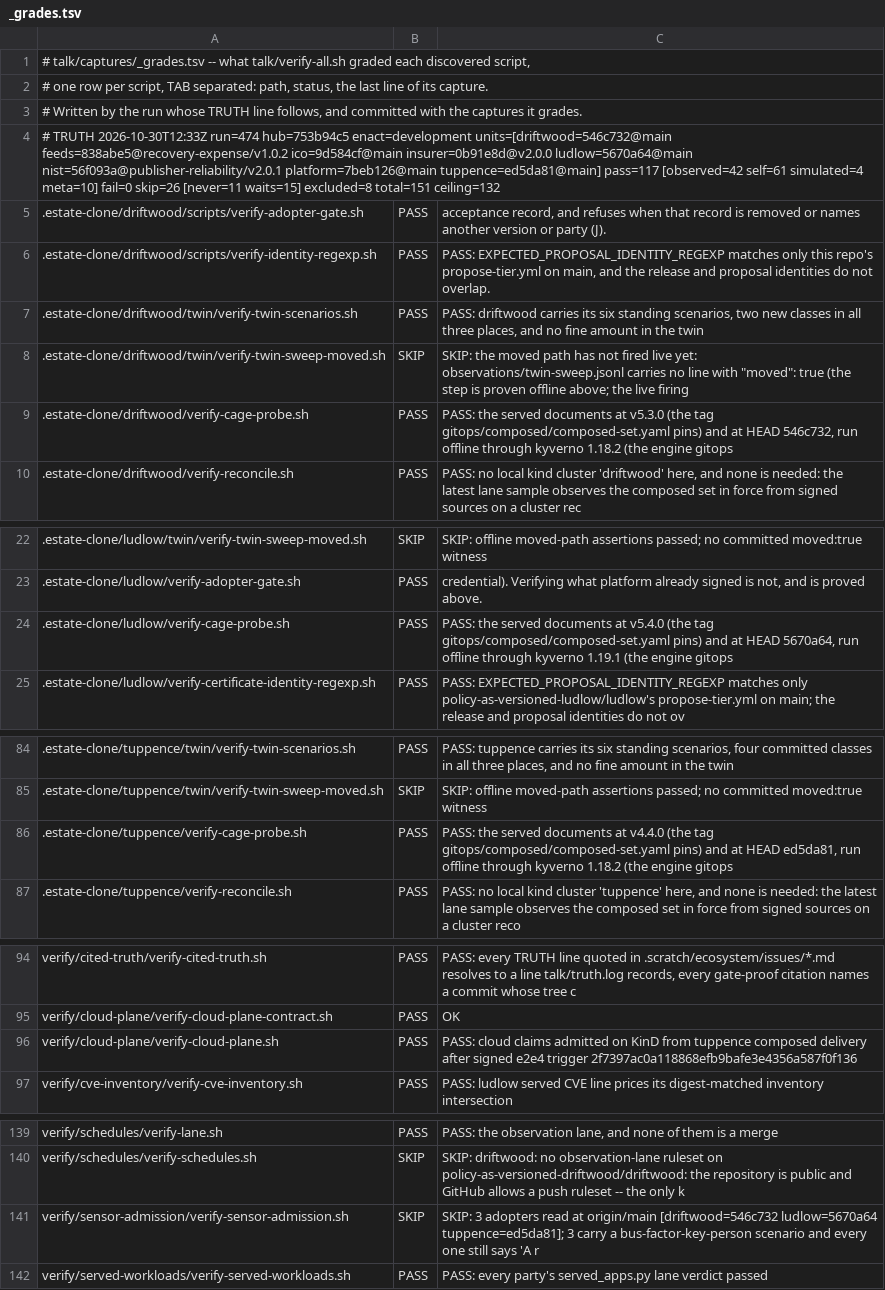
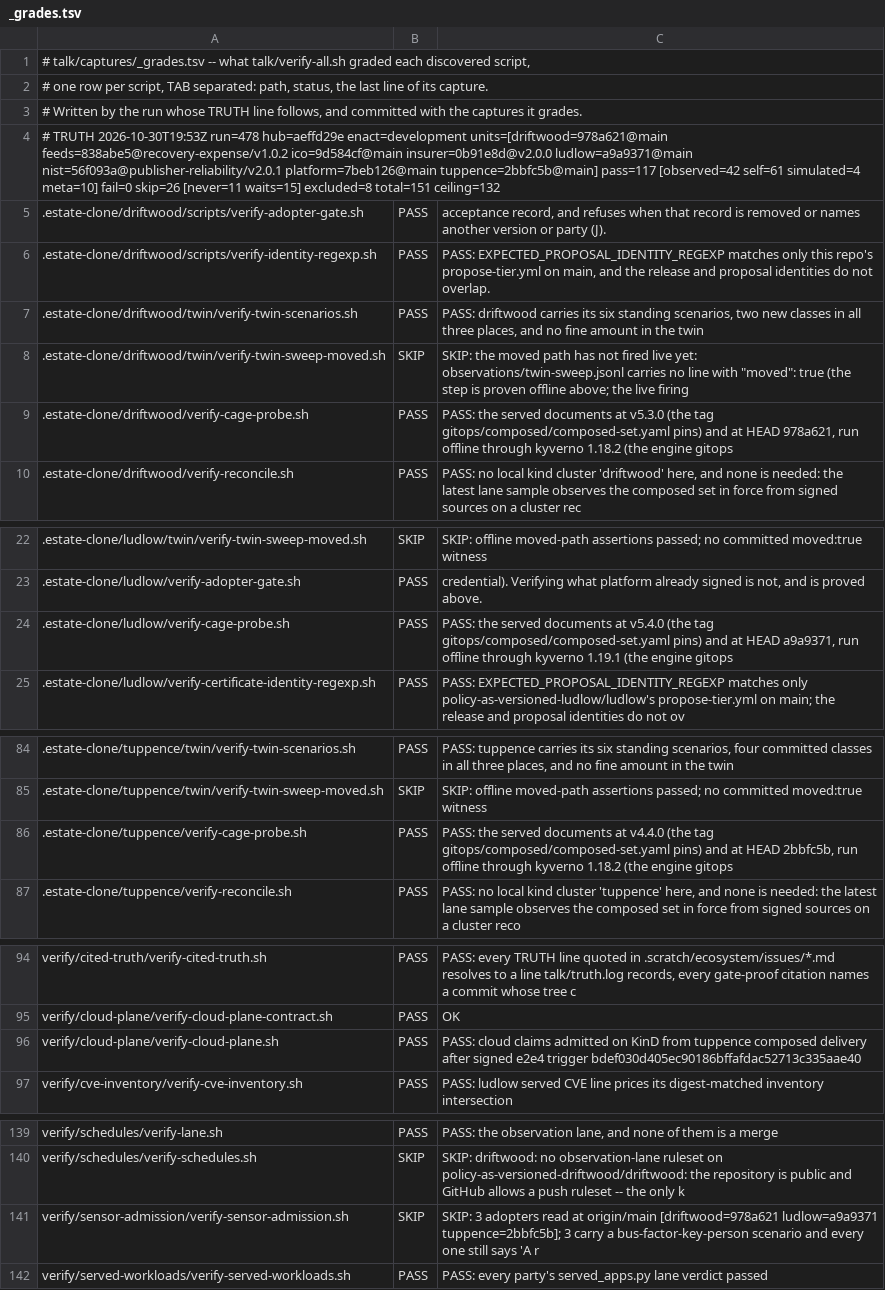
Before and after one commit to policy-as-versioned-flux/policy-as-versioned-flux, a TSV file: talk/captures/_grades.tsv, drawn as a sheet; only a part is shown, gaps mark what is left out.

Commit message:
truth: record run 478 [skip ci]

```diff
--- a/talk/captures/_grades.tsv
+++ b/talk/captures/_grades.tsv
@@ -3,3 +3,3 @@
 # Written by the run whose TRUTH line follows, and committed with the captures it grades.
-# TRUTH 2026-10-30T12:33Z run=474 hub=753b94c5 enact=development units=[driftwood=546c732@main feeds=838abe5@recovery-expense/v1.0.2 ico=9d584cf@main insurer=0b91e8d@v2.0.0 ludlow=5670a64@main nist=56f093a@publisher-reliability/v2.0.1 platform=7beb126@main tuppence=ed5da81@main] pass=117 [observed=42 self=61 simulated=4 meta=10] fail=0 skip=26 [never=11 waits=15] excluded=8 total=151 ceiling=132
+# TRUTH 2026-10-30T19:53Z run=478 hub=aeffd29e enact=development units=[driftwood=978a621@main feeds=838abe5@recovery-expense/v1.0.2 ico=9d584cf@main insurer=0b91e8d@v2.0.0 ludlow=a9a9371@main nist=56f093a@publisher-reliability/v2.0.1 platform=7beb126@main tuppence=2bbfc5b@main] pass=117 [observed=42 self=61 simulated=4 meta=10] fail=0 skip=26 [never=11 waits=15] excluded=8 total=151 ceiling=132
 .estate-clone/driftwood/scripts/verify-adopter-gate.sh	PASS	      acceptance record, and refuses when that record is removed or names another version or party (J).
@@ -8,3 +8,3 @@
 .estate-clone/driftwood/twin/verify-twin-sweep-moved.sh	SKIP	SKIP: the moved path has not fired live yet: observations/twin-sweep.jsonl carries no line with "moved": true (the step is proven offline above; the live firing
-.estate-clone/driftwood/verify-cage-probe.sh	PASS	PASS: the served documents at v5.3.0 (the tag gitops/composed/composed-set.yaml pins) and at HEAD 546c732, run offline through kyverno 1.18.2 (the engine gitops
+.estate-clone/driftwood/verify-cage-probe.sh	PASS	PASS: the served documents at v5.3.0 (the tag gitops/composed/composed-set.yaml pins) and at HEAD 978a621, run offline through kyverno 1.18.2 (the engine gitops
 .estate-clone/driftwood/verify-reconcile.sh	PASS	PASS: no local kind cluster 'driftwood' here, and none is needed: the latest lane sample observes the composed set in force from signed sources on a cluster rec
@@ -23,3 +23,3 @@
 .estate-clone/ludlow/verify-adopter-gate.sh	PASS	      credential). Verifying what platform already signed is not, and is proved above.
-.estate-clone/ludlow/verify-cage-probe.sh	PASS	PASS: the served documents at v5.4.0 (the tag gitops/composed/composed-set.yaml pins) and at HEAD 5670a64, run offline through kyverno 1.19.1 (the engine gitops
+.estate-clone/ludlow/verify-cage-probe.sh	PASS	PASS: the served documents at v5.4.0 (the tag gitops/composed/composed-set.yaml pins) and at HEAD a9a9371, run offline through kyverno 1.19.1 (the engine gitops
 .estate-clone/ludlow/verify-certificate-identity-regexp.sh	PASS	PASS: EXPECTED_PROPOSAL_IDENTITY_REGEXP matches only policy-as-versioned-ludlow/ludlow's propose-tier.yml on main; the release and proposal identities do not ov
@@ -85,3 +85,3 @@
 .estate-clone/tuppence/twin/verify-twin-sweep-moved.sh	SKIP	SKIP: offline moved-path assertions passed; no committed moved:true witness
-.estate-clone/tuppence/verify-cage-probe.sh	PASS	PASS: the served documents at v4.4.0 (the tag gitops/composed/composed-set.yaml pins) and at HEAD ed5da81, run offline through kyverno 1.18.2 (the engine gitops
+.estate-clone/tuppence/verify-cage-probe.sh	PASS	PASS: the served documents at v4.4.0 (the tag gitops/composed/composed-set.yaml pins) and at HEAD 2bbfc5b, run offline through kyverno 1.18.2 (the engine gitops
 .estate-clone/tuppence/verify-reconcile.sh	PASS	PASS: no local kind cluster 'tuppence' here, and none is needed: the latest lane sample observes the composed set in force from signed sources on a cluster reco
@@ -95,3 +95,3 @@ verify/cited-truth/verify-cited-truth.sh	PASS	PASS: every TRUTH line quoted in .
 verify/cloud-plane/verify-cloud-plane-contract.sh	PASS	OK
-verify/cloud-plane/verify-cloud-plane.sh	PASS	PASS: cloud claims admitted on KinD from tuppence composed delivery after signed e2e4 trigger 2f7397ac0a118868efb9bafe3e4356a587f0f136
+verify/cloud-plane/verify-cloud-plane.sh	PASS	PASS: cloud claims admitted on KinD from tuppence composed delivery after signed e2e4 trigger bdef030d405ec90186bffafdac52713c335aae40
 verify/cve-inventory/verify-cve-inventory.sh	PASS	PASS: ludlow served CVE line prices its digest-matched inventory intersection
@@ -140,3 +140,3 @@ verify/schedules/verify-lane.sh	PASS	PASS: the observation lane, and none of the
 verify/schedules/verify-schedules.sh	SKIP	SKIP: driftwood: no observation-lane ruleset on policy-as-versioned-driftwood/driftwood: the repository is public and GitHub allows a push ruleset -- the only k
-verify/sensor-admission/verify-sensor-admission.sh	SKIP	SKIP: 3 adopters read at origin/main [driftwood=546c732 ludlow=5670a64 tuppence=ed5da81]; 3 carry a bus-factor-key-person scenario and every one still says 'A r
+verify/sensor-admission/verify-sensor-admission.sh	SKIP	SKIP: 3 adopters read at origin/main [driftwood=978a621 ludlow=a9a9371 tuppence=2bbfc5b]; 3 carry a bus-factor-key-person scenario and every one still says 'A r
 verify/served-workloads/verify-served-workloads.sh	PASS	PASS: every party's served_apps.py lane verdict passed
```
Also changed, not shown: 50 other files.
